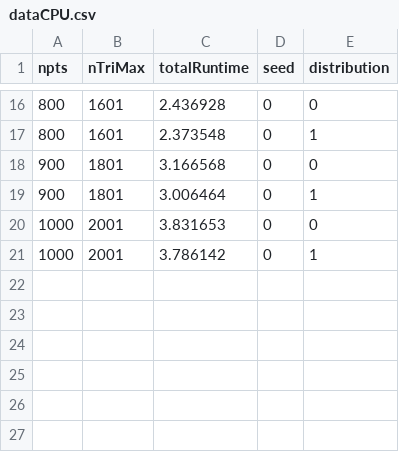
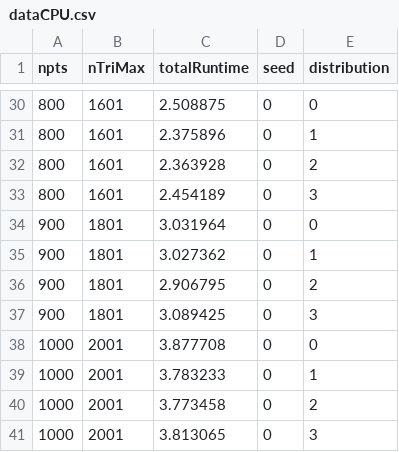
Before and after one commit to drozd324/GPU_Delaunay_Triangulation, a CSV file: main/plotting/nptsVsSpeedup/dataCPU.csv, drawn as a sheet; only a part is shown, gaps mark what is left out; the diff covers the shown part only.

```diff
--- a/main/plotting/nptsVsSpeedup/dataCPU.csv
+++ b/main/plotting/nptsVsSpeedup/dataCPU.csv
@@ -16,6 +30,12 @@ npts,nTriMax,totalRuntime,seed,distribution,
-800,1601,2.436928,0,0,
-800,1601,2.373548,0,1,
-900,1801,3.166568,0,0,
-900,1801,3.006464,0,1,
-1000,2001,3.831653,0,0,
-1000,2001,3.786142,0,1,
+800,1601,2.508875,0,0,
+800,1601,2.375896,0,1,
+800,1601,2.363928,0,2,
+800,1601,2.454189,0,3,
+900,1801,3.031964,0,0,
+900,1801,3.027362,0,1,
+900,1801,2.906795,0,2,
+900,1801,3.089425,0,3,
+1000,2001,3.877708,0,0,
+1000,2001,3.783233,0,1,
+1000,2001,3.773458,0,2,
+1000,2001,3.813065,0,3,
```
Also changed, not shown: 14 added rows and 14 edited cells elsewhere in this file, main/plotting/nptsVsSpeedup/dataGPU.csv, main/plotting/serial_nptsVsTime/data.csv, 16 other files.
